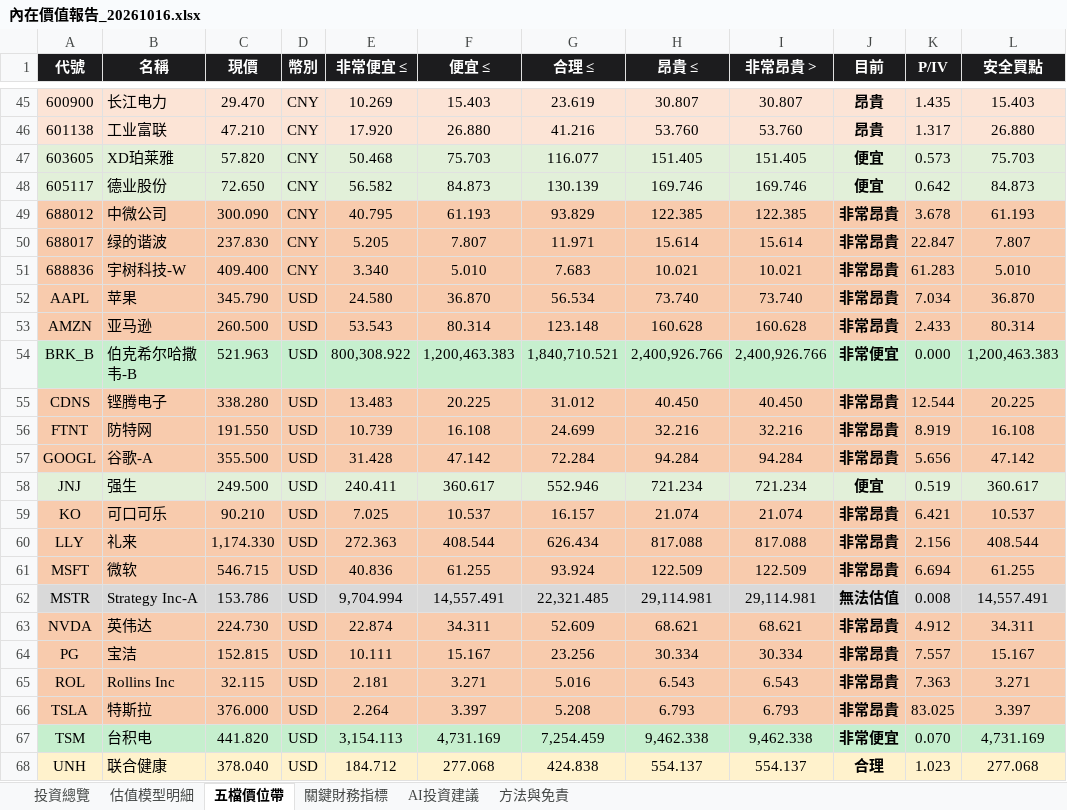
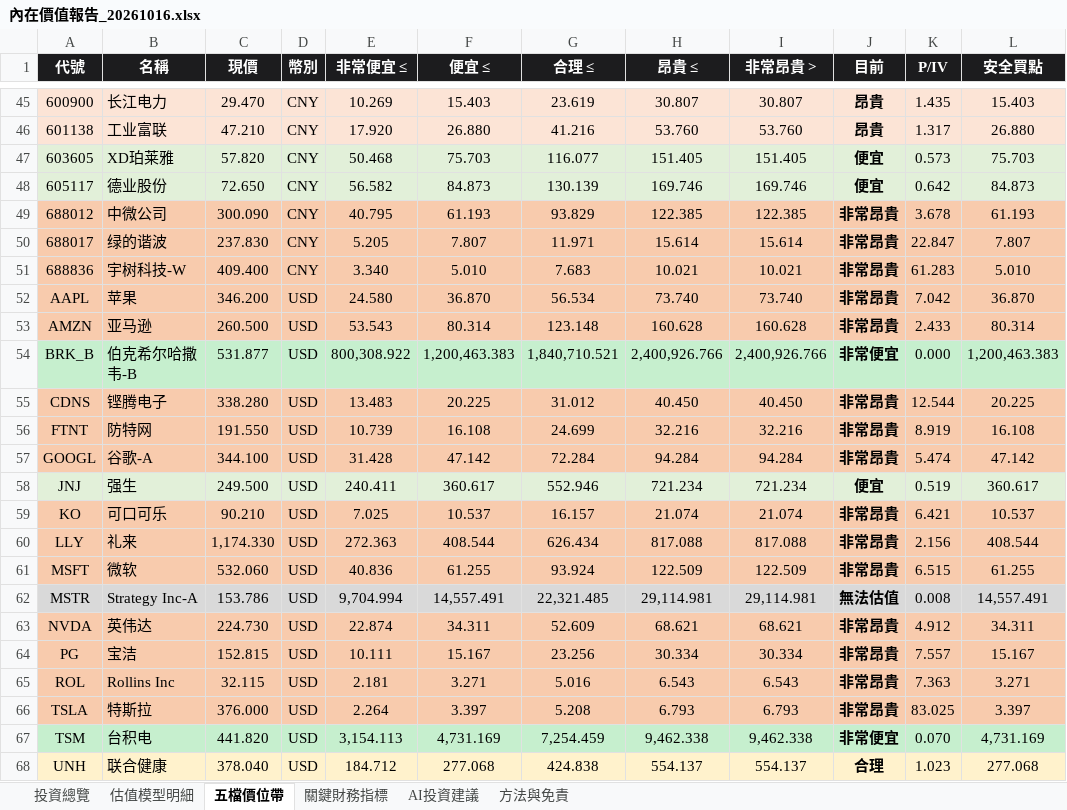
Before and after one commit to wbensonw/AI_stock_intrinsic_value, an Excel workbook: docs/reports/內在價值報告_20261016.xlsx, sheet 五檔價位帶, drawn as a sheet; only a part is shown, gaps mark what is left out; values as stored, in another font and other column widths than the file's, no borders; the diff names each change by its address in the sheet, - before the commit and + after, or states it on an @@ line.

```diff
--- a/docs/reports/內在價值報告_20261016.xlsx (sheet 五檔價位帶)
+++ b/docs/reports/內在價值報告_20261016.xlsx (sheet 五檔價位帶)
-C52 (現價): 345.790
+C52 (現價): 346.200
-K52 (P/IV): 7.034
+K52 (P/IV): 7.042
-C54 (現價): 521.963
+C54 (現價): 531.877
-C57 (現價): 355.500
+C57 (現價): 344.100
-K57 (P/IV): 5.656
+K57 (P/IV): 5.474
-C61 (現價): 546.715
+C61 (現價): 532.060
-K61 (P/IV): 6.694
+K61 (P/IV): 6.515
```
Also changed, not shown: sheet 投資總覽, sheet 估值模型明細, sheet 關鍵財務指標, sheet AI投資建議.
